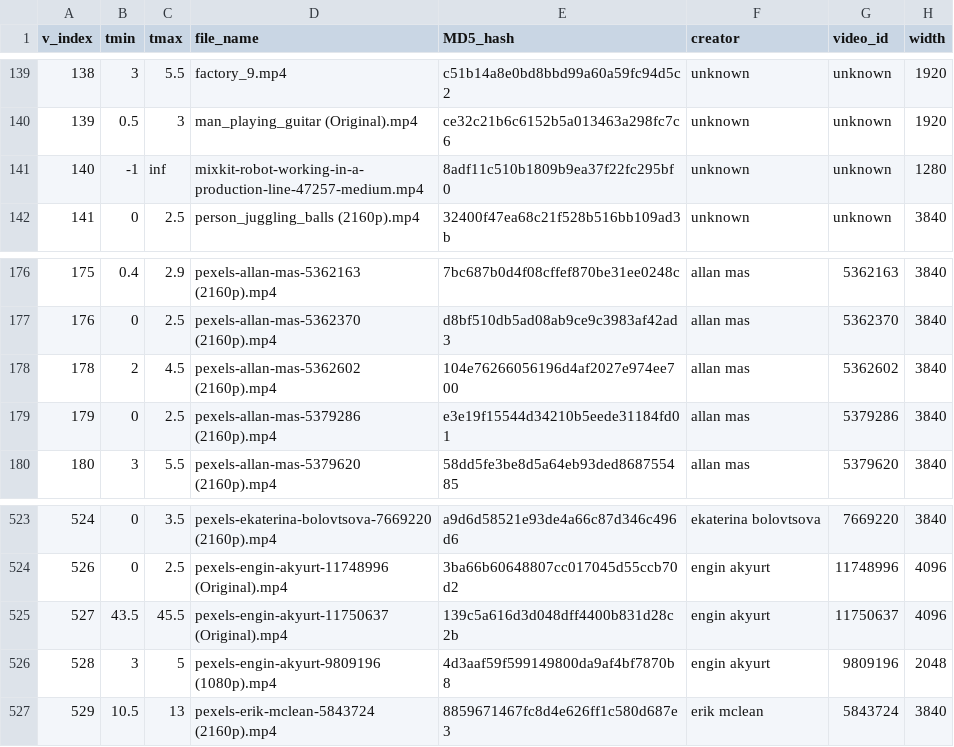
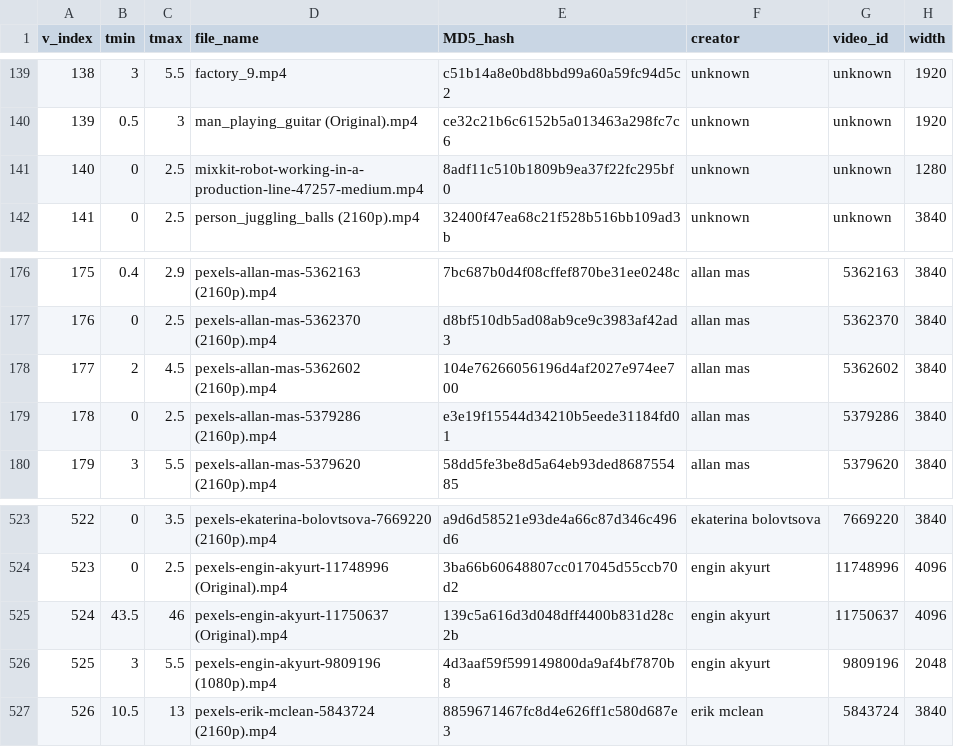
Before and after one commit to AOT-Spinoza/video_curation, a TSV file: edited_video_db_temp.tsv, drawn as a sheet; only a part is shown, gaps mark what is left out; the diff names each change by its address in the sheet, - before the commit and + after, or states it on an @@ line.

Commit message:
db updata

```diff
--- a/edited_video_db_temp.tsv
+++ b/edited_video_db_temp.tsv
-B141 (tmin): -1
+B141 (tmin): 0
-C141 (tmax): inf
+C141 (tmax): 2.5
@@ column A (v_index) renumbered from row 178 down @@
-C525 (tmax): 45.5
+C525 (tmax): 46
-C526 (tmax): 5
+C526 (tmax): 5.5
```
